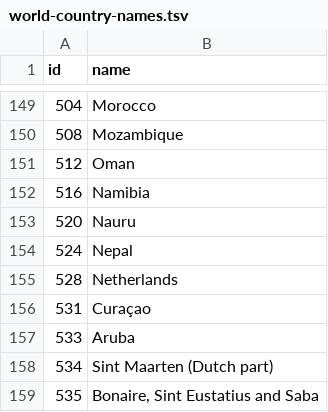
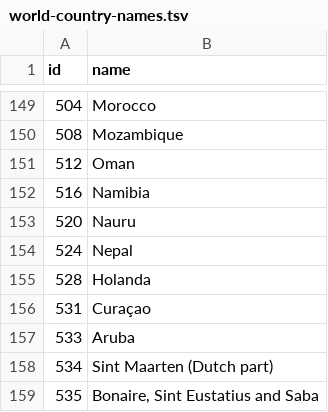
Before and after one commit to shargon/Fwhibbit, a TSV file: TorStats/world-country-names.tsv, drawn as a sheet; only a part is shown, gaps mark what is left out.

Commit message:
Update world-country-names.tsv

```diff
--- a/TorStats/world-country-names.tsv
+++ b/TorStats/world-country-names.tsv
@@ -154,3 +154,3 @@ id	name
 524	Nepal
-528	Netherlands
+528	Holanda
 531	Curaçao
```
